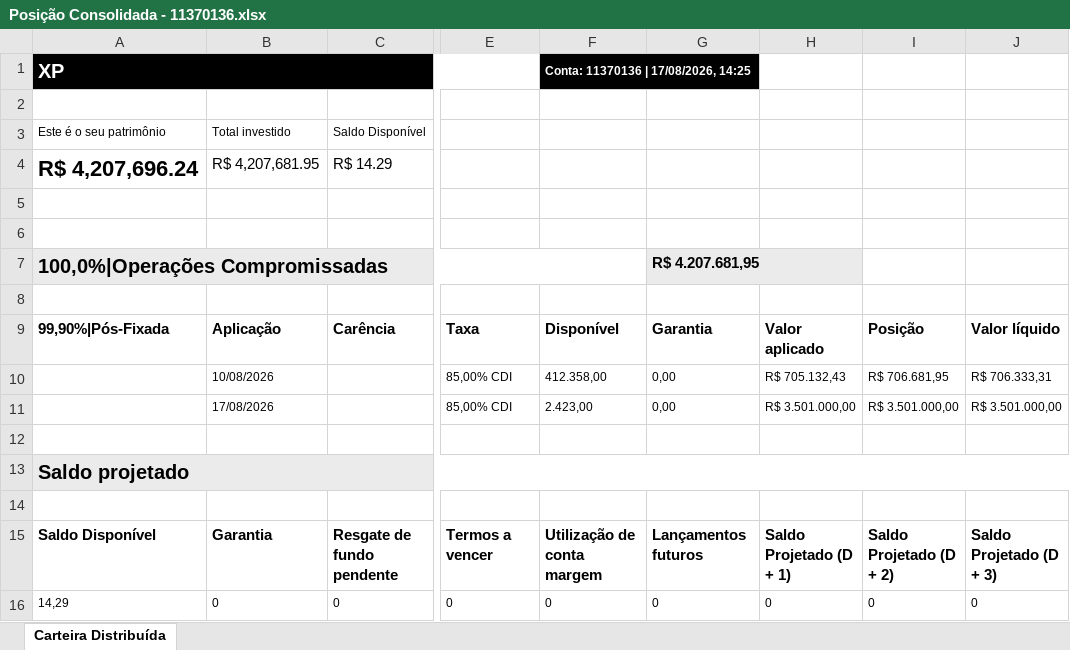
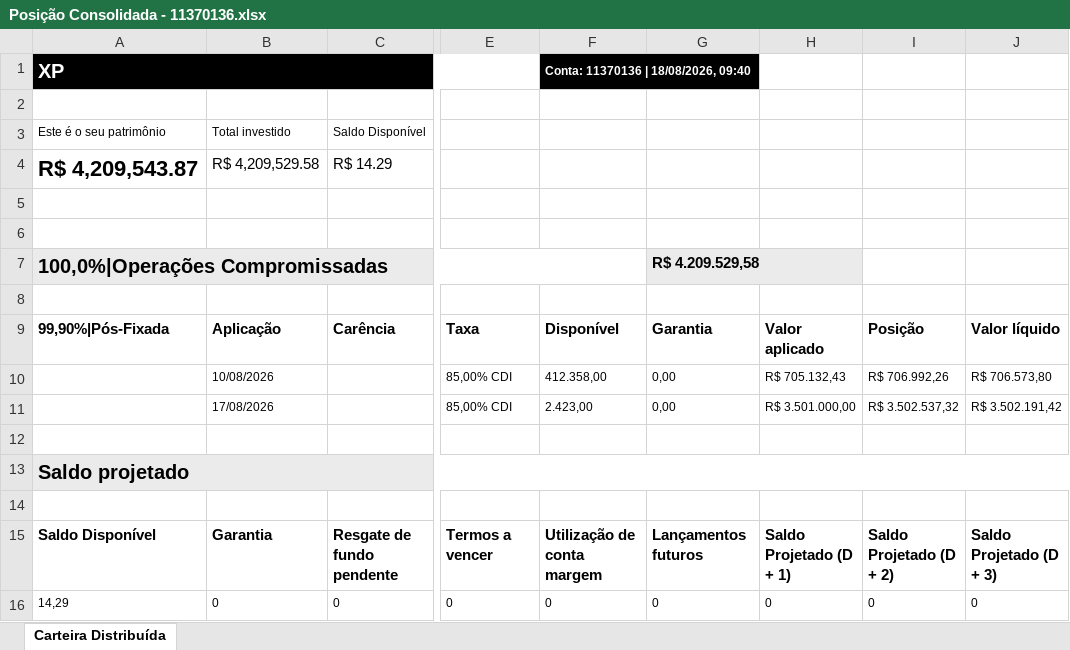
Before and after one commit to AloacaoMWealth/tesourariagrupobotuvera, an Excel workbook: data/positions/Posição Consolidada - 11370136.xlsx, sheet Carteira Distribuída, drawn as a sheet; only a part is shown, gaps mark what is left out; values as stored, in another font and other column widths than the file's, no borders; the diff names each change by its address in the sheet, - before the commit and + after, or states it on an @@ line.

```diff
--- a/data/positions/Posição Consolidada - 11370136.xlsx (sheet Carteira Distribuída)
+++ b/data/positions/Posição Consolidada - 11370136.xlsx (sheet Carteira Distribuída)
-F1: Conta: 11370136 | 17/08/2026, 14:25
+F1: Conta: 11370136 | 18/08/2026, 09:40
-A4: R$ 4,207,696.24
+A4: R$ 4,209,543.87
-B4: R$ 4,207,681.95
+B4: R$ 4,209,529.58
-G7: R$ 4.207.681,95
+G7: R$ 4.209.529,58
-I10: R$ 706.681,95
+I10: R$ 706.992,26
-J10: R$ 706.333,31
+J10: R$ 706.573,80
-I11: R$ 3.501.000,00
+I11: R$ 3.502.537,32
-J11: R$ 3.501.000,00
+J11: R$ 3.502.191,42
```
Also changed, not shown: data/positions/Posição Consolidada - 4163084.xlsx, data/positions/Posição Consolidada - 5166121.xlsx, 2 other files.
